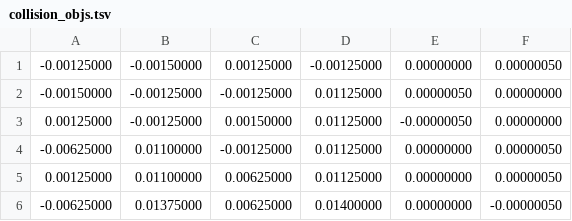
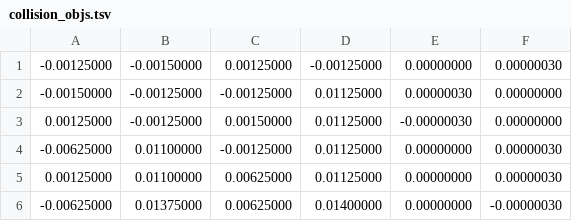
Before and after one commit to edizquierdo/RoyalSociety2018, a TSV file: data/collision_objs.tsv, drawn as a sheet.

```diff
--- a/data/collision_objs.tsv
+++ b/data/collision_objs.tsv
@@ -1,6 +1,6 @@
--0.00125000	-0.00150000	0.00125000	-0.00125000	0.00000000	0.00000050
--0.00150000	-0.00125000	-0.00125000	0.01125000	0.00000050	0.00000000
-0.00125000	-0.00125000	0.00150000	0.01125000	-0.00000050	0.00000000
--0.00625000	0.01100000	-0.00125000	0.01125000	0.00000000	0.00000050
-0.00125000	0.01100000	0.00625000	0.01125000	0.00000000	0.00000050
--0.00625000	0.01375000	0.00625000	0.01400000	0.00000000	-0.00000050
+-0.00125000	-0.00150000	0.00125000	-0.00125000	0.00000000	0.00000030
+-0.00150000	-0.00125000	-0.00125000	0.01125000	0.00000030	0.00000000
+0.00125000	-0.00125000	0.00150000	0.01125000	-0.00000030	0.00000000
+-0.00625000	0.01100000	-0.00125000	0.01125000	0.00000000	0.00000030
+0.00125000	0.01100000	0.00625000	0.01125000	0.00000000	0.00000030
+-0.00625000	0.01375000	0.00625000	0.01400000	0.00000000	-0.00000030
```
Also changed, not shown: data/collision_objs_TMAZE_alt.tsv, 2 other files.
